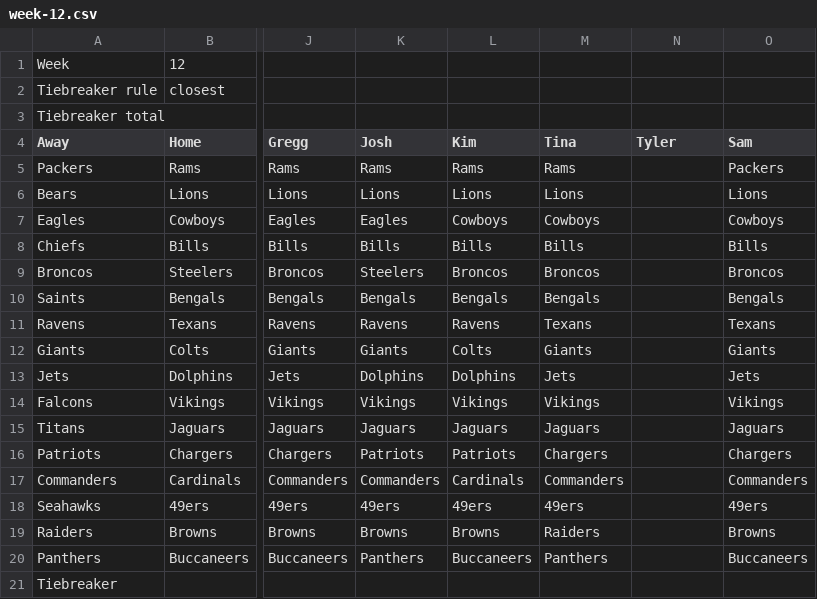
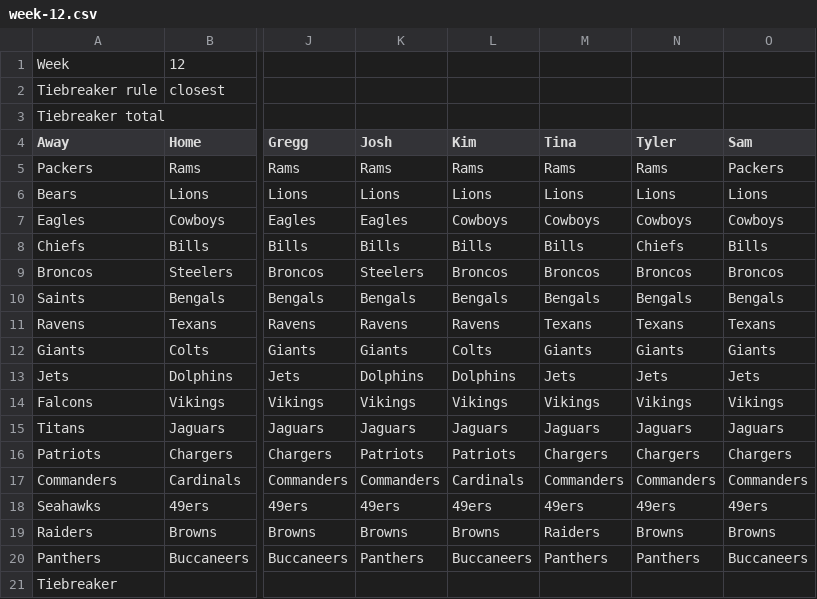
Before and after one commit to ekazz-svg/family-pickem, a CSV file: weeks/week-12.csv, drawn as a sheet; only a part is shown, gaps mark what is left out; the diff names each change by its address in the sheet, - before the commit and + after, or states it on an @@ line.

```diff
--- a/weeks/week-12.csv
+++ b/weeks/week-12.csv
-N5 (Tyler): (empty)
+N5 (Tyler): Rams
-N6 (Tyler): (empty)
+N6 (Tyler): Lions
-N7 (Tyler): (empty)
+N7 (Tyler): Cowboys
-N8 (Tyler): (empty)
+N8 (Tyler): Chiefs
-N9 (Tyler): (empty)
+N9 (Tyler): Broncos
-N10 (Tyler): (empty)
+N10 (Tyler): Bengals
-N11 (Tyler): (empty)
+N11 (Tyler): Texans
-N12 (Tyler): (empty)
+N12 (Tyler): Giants
-N13 (Tyler): (empty)
+N13 (Tyler): Jets
-N14 (Tyler): (empty)
+N14 (Tyler): Vikings
-N15 (Tyler): (empty)
+N15 (Tyler): Jaguars
-N16 (Tyler): (empty)
+N16 (Tyler): Chargers
-N17 (Tyler): (empty)
+N17 (Tyler): Commanders
-N18 (Tyler): (empty)
+N18 (Tyler): 49ers
-N19 (Tyler): (empty)
+N19 (Tyler): Browns
-N20 (Tyler): (empty)
+N20 (Tyler): Panthers
```
